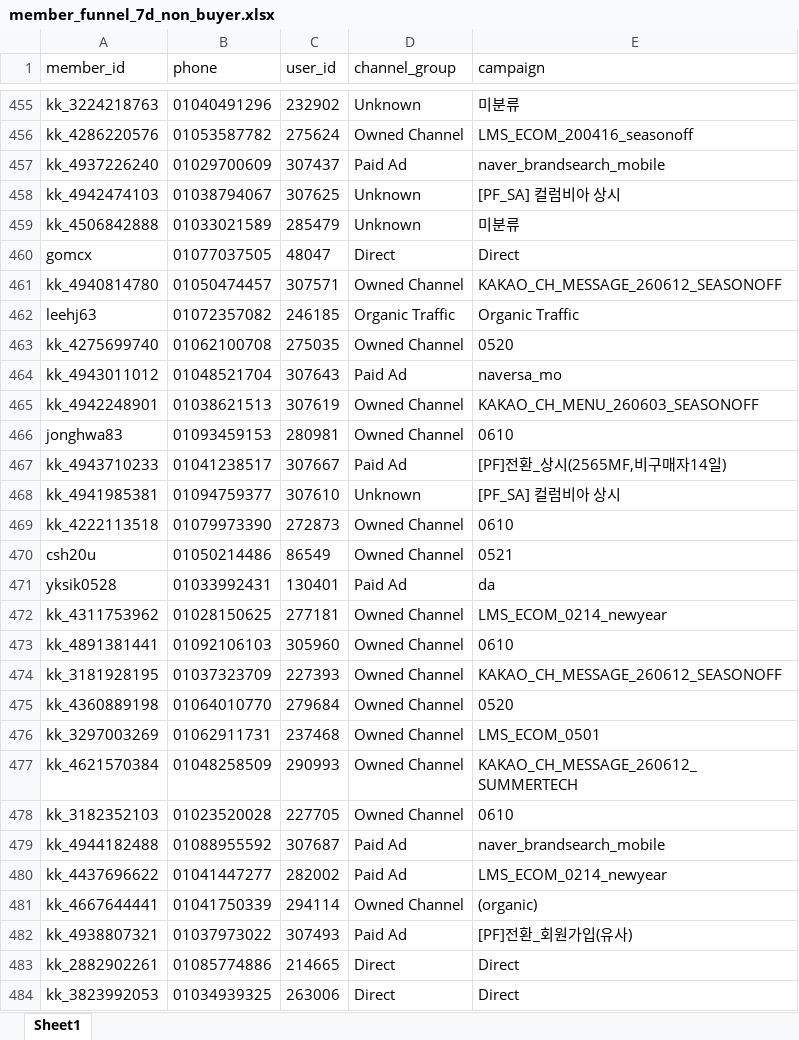
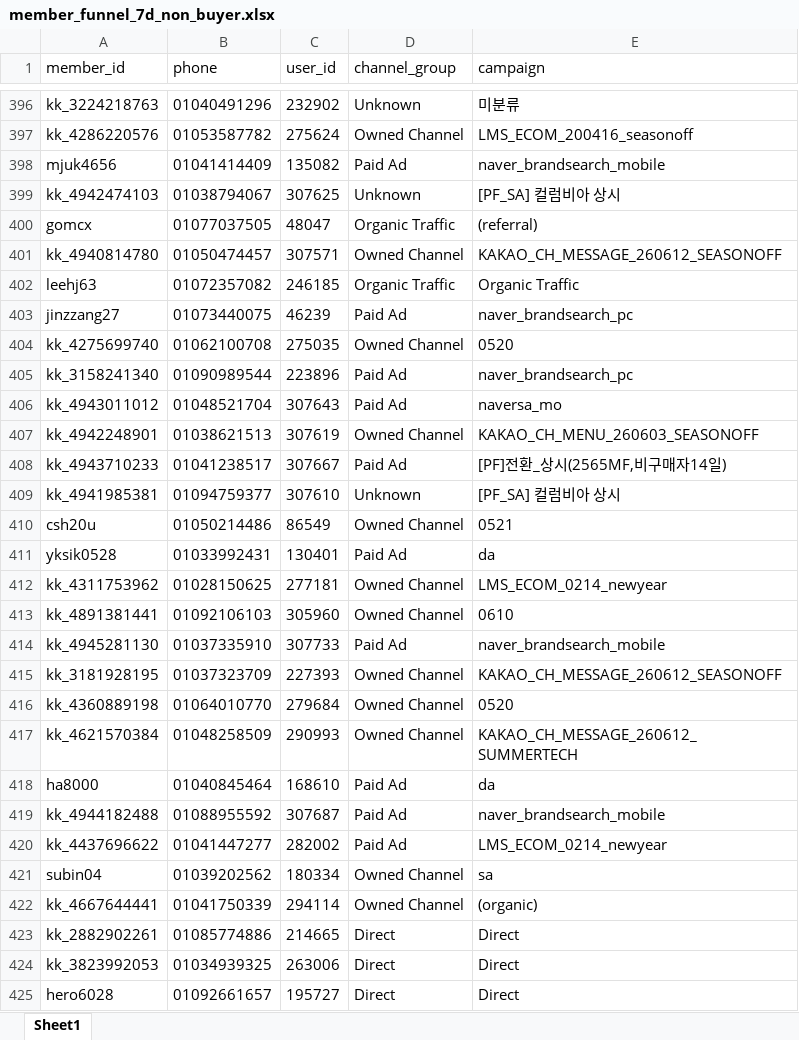
Before and after one commit to koreacolumbia-dotcom/E-comm-marketing-hub, an Excel workbook: reports/member_funnel/downloads/member_funnel_7d_non_buyer.xlsx, sheet Sheet1, drawn as a sheet; only a part is shown, gaps mark what is left out; the shorter side is filled out with more unchanged rows; values as stored, in another font and other column widths than the file's, no borders; removed rows and columns are numbered as before the commit, all else as after; the diff covers the shown part only; the diff names each change by its address in the sheet, - before the commit and + after, or states it on an @@ line.

```diff
--- a/reports/member_funnel/downloads/member_funnel_7d_non_buyer.xlsx (sheet Sheet1)
+++ b/reports/member_funnel/downloads/member_funnel_7d_non_buyer.xlsx (sheet Sheet1)
-row 457: kk_4937226240 | 01029700609 | 307437 | Paid Ad | naver_brandsearch_mobile
+row 398: mjuk4656 | 01041414409 | 135082 | Paid Ad | naver_brandsearch_mobile
-row 459: kk_4506842888 | 01033021589 | 285479 | Unknown | 미분류
-D400 (channel_group): Direct
+D400 (channel_group): Organic Traffic
-E400 (campaign): Direct
+E400 (campaign): (referral)
+row 403: jinzzang27 | 01073440075 | 46239 | Paid Ad | naver_brandsearch_pc
+row 405: kk_3158241340 | 01090989544 | 223896 | Paid Ad | naver_brandsearch_pc
-row 466: jonghwa83 | 01093459153 | 280981 | Owned Channel | 0610
-row 469: kk_4222113518 | 01079973390 | 272873 | Owned Channel | 0610
+row 414: kk_4945281130 | 01037335910 | 307733 | Paid Ad | naver_brandsearch_mobile
-row 476: kk_3297003269 | 01062911731 | 237468 | Owned Channel | LMS_ECOM_0501
-row 478: kk_3182352103 | 01023520028 | 227705 | Owned Channel | 0610
+row 418: ha8000 | 01040845464 | 168610 | Paid Ad | da
+row 421: subin04 | 01039202562 | 180334 | Owned Channel | sa
-row 482: kk_4938807321 | 01037973022 | 307493 | Paid Ad | [PF]전환_회원가입(유사)
```
Also changed, not shown: 108 added rows, 188 removed rows, 37 moved rows and 27 edited cells elsewhere in this sheet, reports/member_funnel/downloads/member_funnel_1m_non_buyer.xlsx, reports/member_funnel/downloads/member_funnel_1m_target_segments.xlsx, 19 other files.
